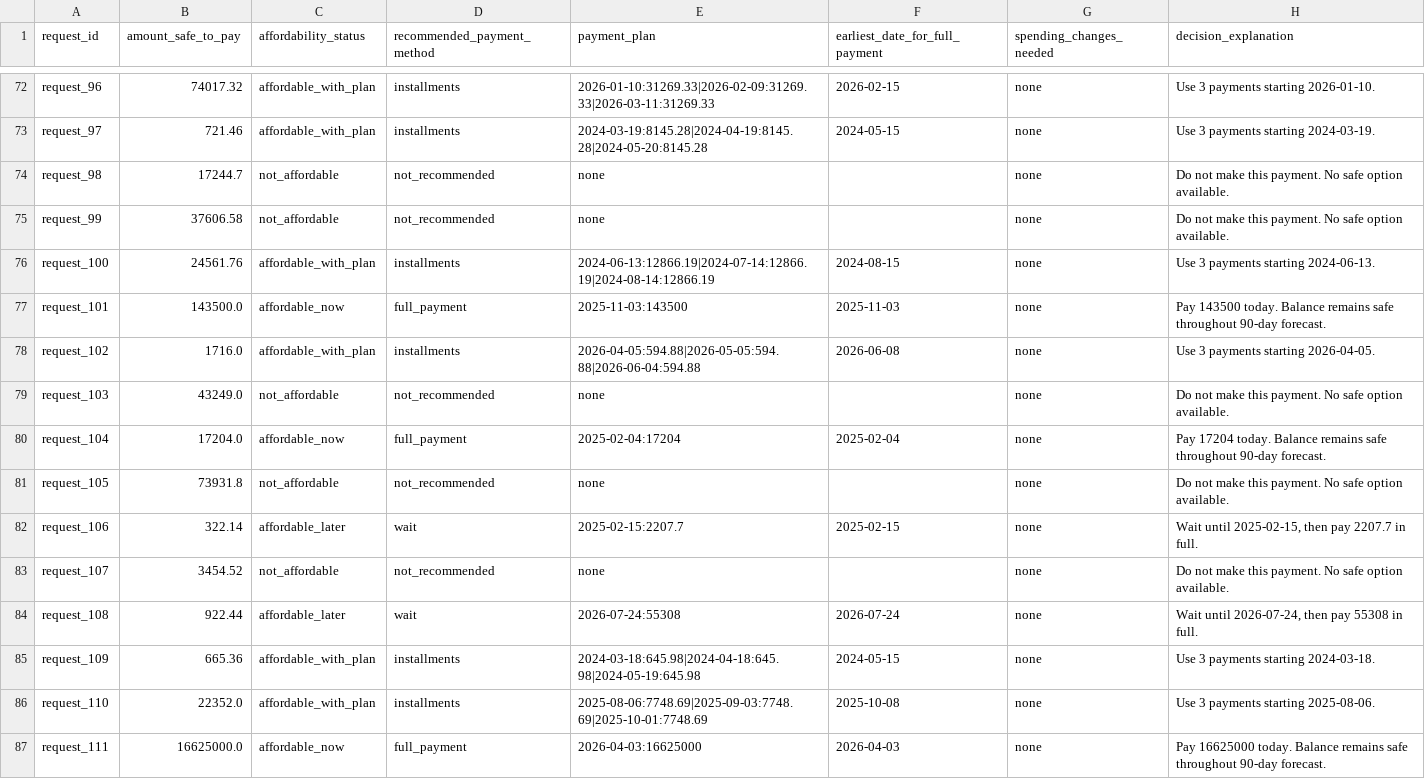
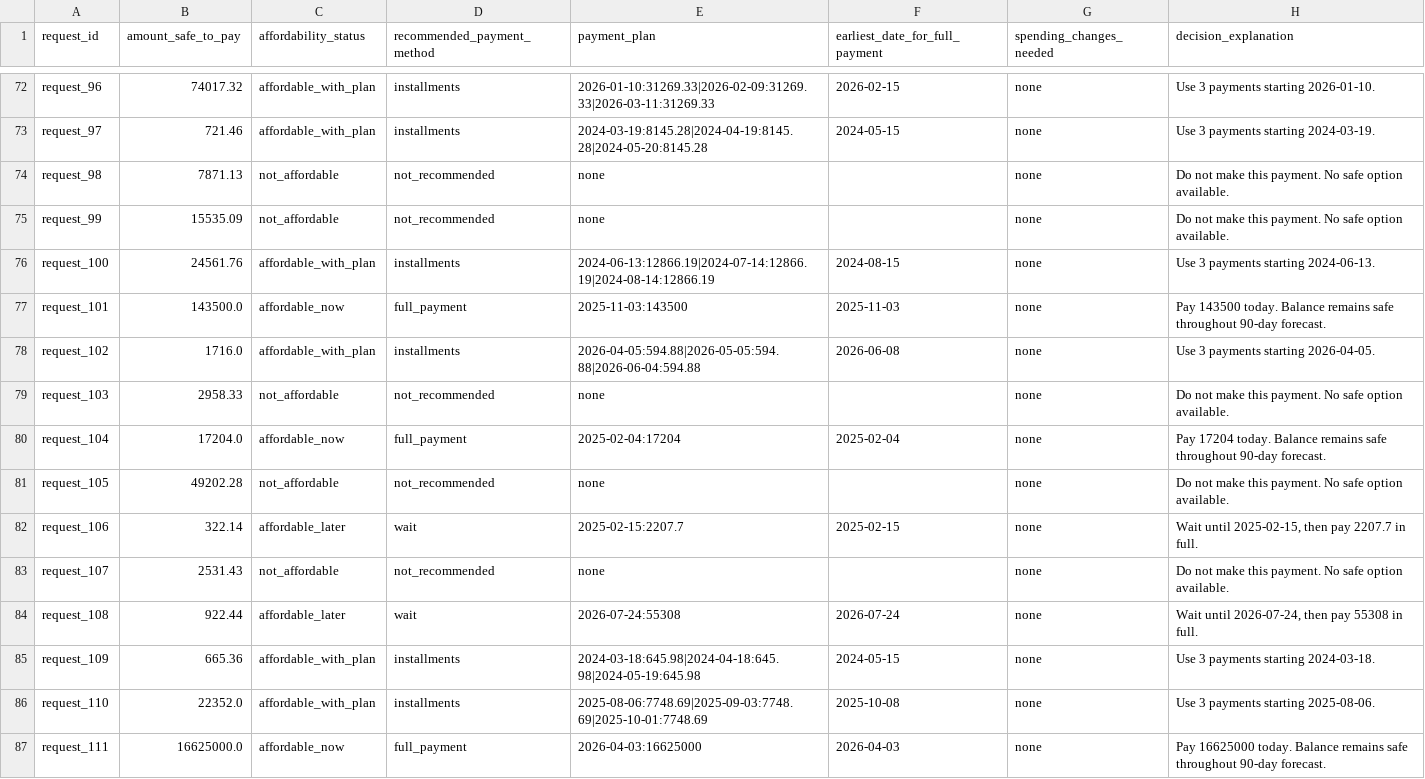
Before and after one commit to fnz78/buy-or-wait-agent, a CSV file: output.csv, drawn as a sheet; only a part is shown, gaps mark what is left out; the diff covers the shown part only.

```diff
--- a/output.csv
+++ b/output.csv
@@ -73,4 +73,4 @@ request_96,74017.32,affordable_with_plan,installments,2026-01-10:31269.33|2026-0
 request_97,721.46,affordable_with_plan,installments,2024-03-19:8145.28|2024-04-19:8145.28|2024-05-20:8145.28,2024-05-15,none,Use 3 payments starting 2024-03-19.
-request_98,17244.7,not_affordable,not_recommended,none,,none,Do not make this payment. No safe option available.
-request_99,37606.58,not_affordable,not_recommended,none,,none,Do not make this payment. No safe option available.
+request_98,7871.13,not_affordable,not_recommended,none,,none,Do not make this payment. No safe option available.
+request_99,15535.09,not_affordable,not_recommended,none,,none,Do not make this payment. No safe option available.
 request_100,24561.76,affordable_with_plan,installments,2024-06-13:12866.19|2024-07-14:12866.19|2024-08-14:12866.19,2024-08-15,none,Use 3 payments starting 2024-06-13.
@@ -78,7 +78,7 @@ request_101,143500.0,affordable_now,full_payment,2025-11-03:143500,2025-11-03,no
 request_102,1716.0,affordable_with_plan,installments,2026-04-05:594.88|2026-05-05:594.88|2026-06-04:594.88,2026-06-08,none,Use 3 payments starting 2026-04-05.
-request_103,43249.0,not_affordable,not_recommended,none,,none,Do not make this payment. No safe option available.
+request_103,2958.33,not_affordable,not_recommended,none,,none,Do not make this payment. No safe option available.
 request_104,17204.0,affordable_now,full_payment,2025-02-04:17204,2025-02-04,none,Pay 17204 today. Balance remains safe throughout 90-day forecast.
-request_105,73931.8,not_affordable,not_recommended,none,,none,Do not make this payment. No safe option available.
+request_105,49202.28,not_affordable,not_recommended,none,,none,Do not make this payment. No safe option available.
 request_106,322.14,affordable_later,wait,2025-02-15:2207.7,2025-02-15,none,"Wait until 2025-02-15, then pay 2207.7 in full."
-request_107,3454.52,not_affordable,not_recommended,none,,none,Do not make this payment. No safe option available.
+request_107,2531.43,not_affordable,not_recommended,none,,none,Do not make this payment. No safe option available.
 request_108,922.44,affordable_later,wait,2026-07-24:55308,2026-07-24,none,"Wait until 2026-07-24, then pay 55308 in full."
```
Also changed, not shown: 63 edited cells elsewhere in this file, 3 other files.
